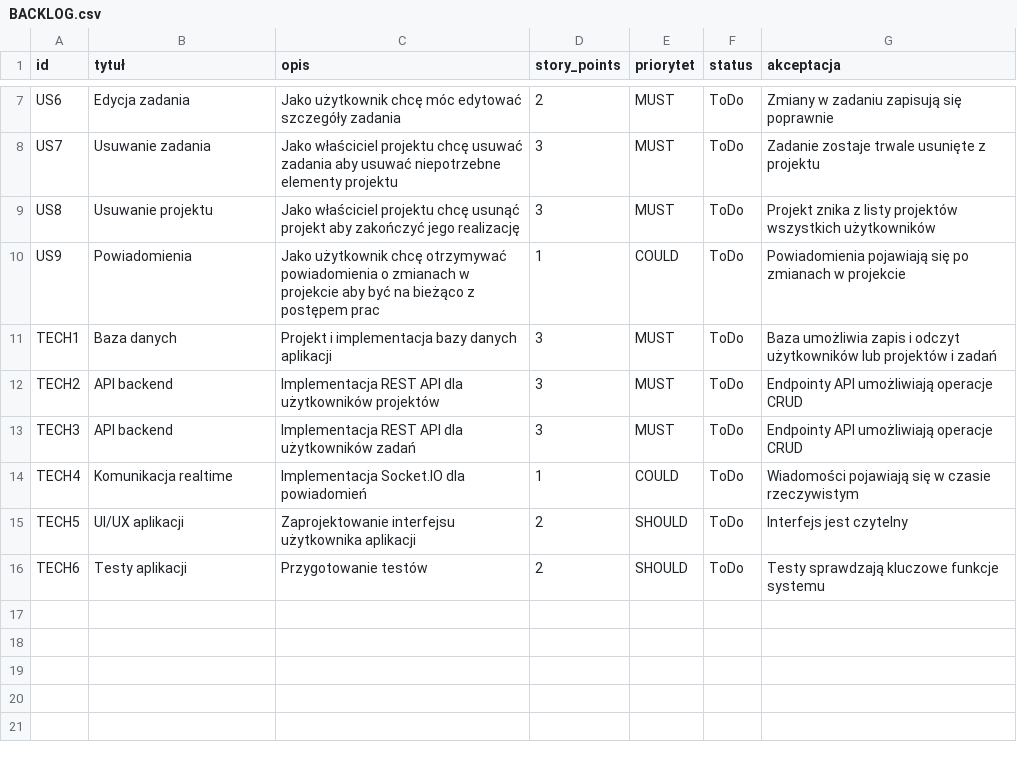
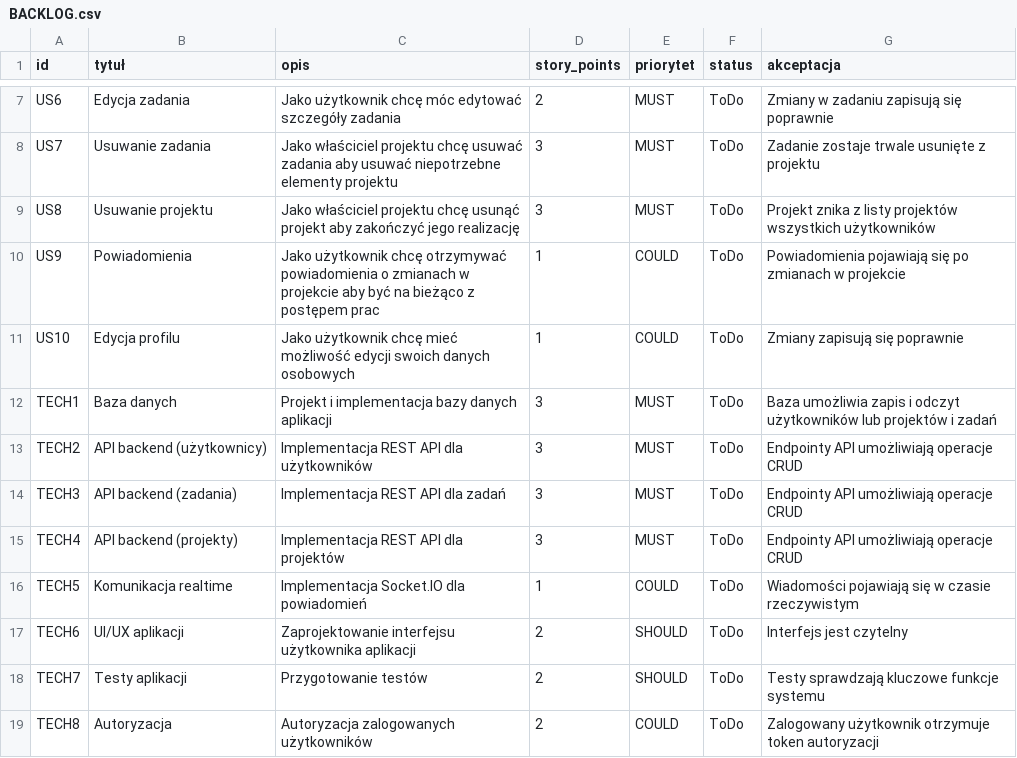
Before and after one commit to Nmugol/ProgramowanieZwinne, a CSV file: BACKLOG.csv, drawn as a sheet; only a part is shown, gaps mark what is left out.

Commit message:
Update BACKLOG.csv

```diff
--- a/BACKLOG.csv
+++ b/BACKLOG.csv
@@ -10,7 +10,10 @@ US8,Usuwanie projektu,Jako właściciel projektu chcę usunąć projekt aby zako
 US9,Powiadomienia,Jako użytkownik chcę otrzymywać powiadomienia o zmianach w projekcie aby być na bieżąco z postępem prac,1,COULD,ToDo,Powiadomienia pojawiają się po zmianach w projekcie
+US10,Edycja profilu,Jako użytkownik chcę mieć możliwość edycji swoich danych osobowych,1,COULD,ToDo,Zmiany zapisują się poprawnie
 TECH1,Baza danych,Projekt i implementacja bazy danych aplikacji,3,MUST,ToDo,Baza umożliwia zapis i odczyt użytkowników lub projektów i zadań
-TECH2,API backend,Implementacja REST API dla użytkowników projektów,3,MUST,ToDo,Endpointy API umożliwiają operacje CRUD
-TECH3,API backend,Implementacja REST API dla użytkowników zadań,3,MUST,ToDo,Endpointy API umożliwiają operacje CRUD
-TECH4,Komunikacja realtime,Implementacja Socket.IO dla powiadomień,1,COULD,ToDo,Wiadomości pojawiają się w czasie rzeczywistym
-TECH5,UI/UX aplikacji,Zaprojektowanie interfejsu użytkownika aplikacji,2,SHOULD,ToDo,Interfejs jest czytelny
-TECH6,Testy aplikacji,Przygotowanie testów,2,SHOULD,ToDo,Testy sprawdzają kluczowe funkcje systemu
+TECH2,API backend (użytkownicy),Implementacja REST API dla użytkowników,3,MUST,ToDo,Endpointy API umożliwiają operacje CRUD
+TECH3,API backend (zadania),Implementacja REST API dla zadań,3,MUST,ToDo,Endpointy API umożliwiają operacje CRUD
+TECH4,API backend (projekty),Implementacja REST API dla projektów,3,MUST,ToDo,Endpointy API umożliwiają operacje CRUD
+TECH5,Komunikacja realtime,Implementacja Socket.IO dla powiadomień,1,COULD,ToDo,Wiadomości pojawiają się w czasie rzeczywistym
+TECH6,UI/UX aplikacji,Zaprojektowanie interfejsu użytkownika aplikacji,2,SHOULD,ToDo,Interfejs jest czytelny
+TECH7,Testy aplikacji,Przygotowanie testów,2,SHOULD,ToDo,Testy sprawdzają kluczowe funkcje systemu
+TECH8,Autoryzacja,Autoryzacja zalogowanych użytkowników,2,COULD,ToDo,Zalogowany użytkownik otrzymuje token autoryzacji
```
